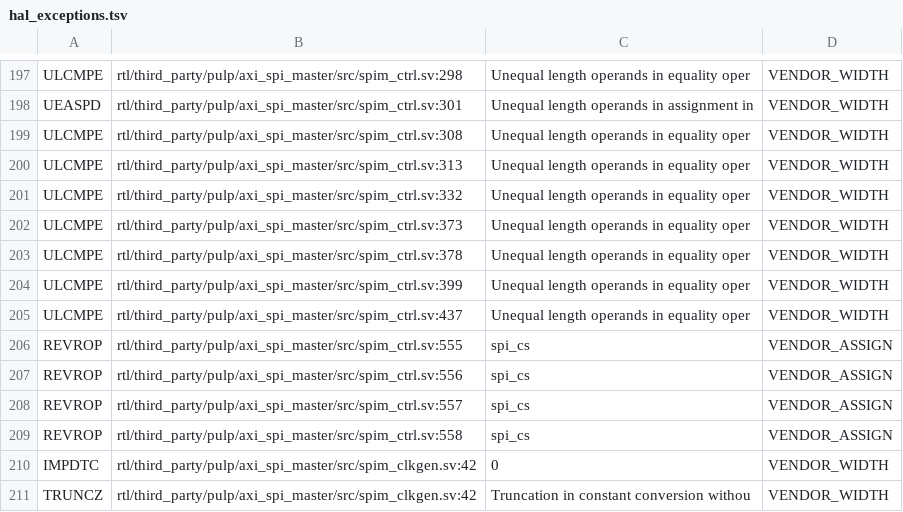
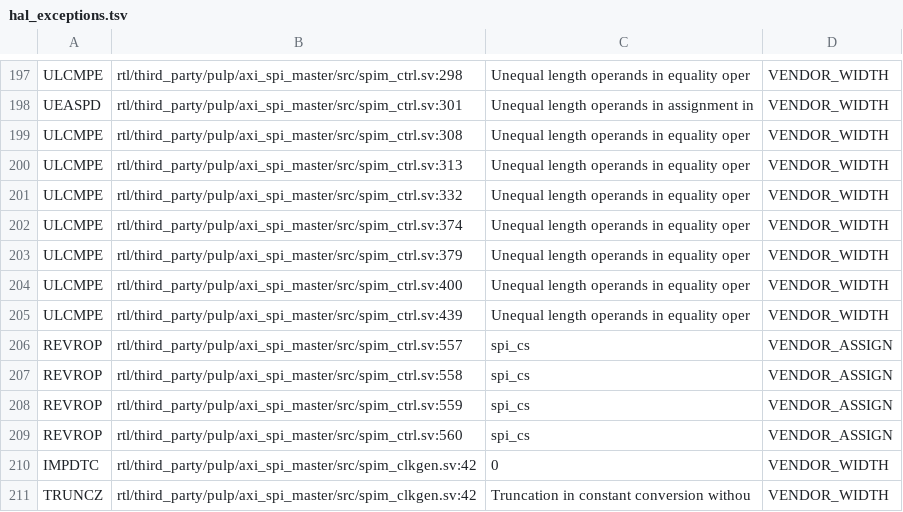
Before and after one commit to KaldhariKarthik/garuda_soc, a TSV file: flow/2_static/hal_exceptions.tsv, drawn as a sheet; only a part is shown, gaps mark what is left out.

Commit message:
SPIM-6 follow-up: eight HAL exceptions of spim_ctrl.sv moved to their new lines (static_lint caught them STALE); 0 open

```diff
--- a/flow/2_static/hal_exceptions.tsv
+++ b/flow/2_static/hal_exceptions.tsv
@@ -201,10 +201,10 @@ ULCMPE	rtl/third_party/pulp/axi_spi_master/src/spim_ctrl.sv:313	Unequal length o
 ULCMPE	rtl/third_party/pulp/axi_spi_master/src/spim_ctrl.sv:332	Unequal length operands in equality oper	VENDOR_WIDTH
-ULCMPE	rtl/third_party/pulp/axi_spi_master/src/spim_ctrl.sv:373	Unequal length operands in equality oper	VENDOR_WIDTH
-ULCMPE	rtl/third_party/pulp/axi_spi_master/src/spim_ctrl.sv:378	Unequal length operands in equality oper	VENDOR_WIDTH
-ULCMPE	rtl/third_party/pulp/axi_spi_master/src/spim_ctrl.sv:399	Unequal length operands in equality oper	VENDOR_WIDTH
-ULCMPE	rtl/third_party/pulp/axi_spi_master/src/spim_ctrl.sv:437	Unequal length operands in equality oper	VENDOR_WIDTH
-REVROP	rtl/third_party/pulp/axi_spi_master/src/spim_ctrl.sv:555	spi_cs	VENDOR_ASSIGN
-REVROP	rtl/third_party/pulp/axi_spi_master/src/spim_ctrl.sv:556	spi_cs	VENDOR_ASSIGN
+ULCMPE	rtl/third_party/pulp/axi_spi_master/src/spim_ctrl.sv:374	Unequal length operands in equality oper	VENDOR_WIDTH
+ULCMPE	rtl/third_party/pulp/axi_spi_master/src/spim_ctrl.sv:379	Unequal length operands in equality oper	VENDOR_WIDTH
+ULCMPE	rtl/third_party/pulp/axi_spi_master/src/spim_ctrl.sv:400	Unequal length operands in equality oper	VENDOR_WIDTH
+ULCMPE	rtl/third_party/pulp/axi_spi_master/src/spim_ctrl.sv:439	Unequal length operands in equality oper	VENDOR_WIDTH
 REVROP	rtl/third_party/pulp/axi_spi_master/src/spim_ctrl.sv:557	spi_cs	VENDOR_ASSIGN
 REVROP	rtl/third_party/pulp/axi_spi_master/src/spim_ctrl.sv:558	spi_cs	VENDOR_ASSIGN
+REVROP	rtl/third_party/pulp/axi_spi_master/src/spim_ctrl.sv:559	spi_cs	VENDOR_ASSIGN
+REVROP	rtl/third_party/pulp/axi_spi_master/src/spim_ctrl.sv:560	spi_cs	VENDOR_ASSIGN
 IMPDTC	rtl/third_party/pulp/axi_spi_master/src/spim_clkgen.sv:42	0	VENDOR_WIDTH
```
Also changed, not shown: 1 other file.
